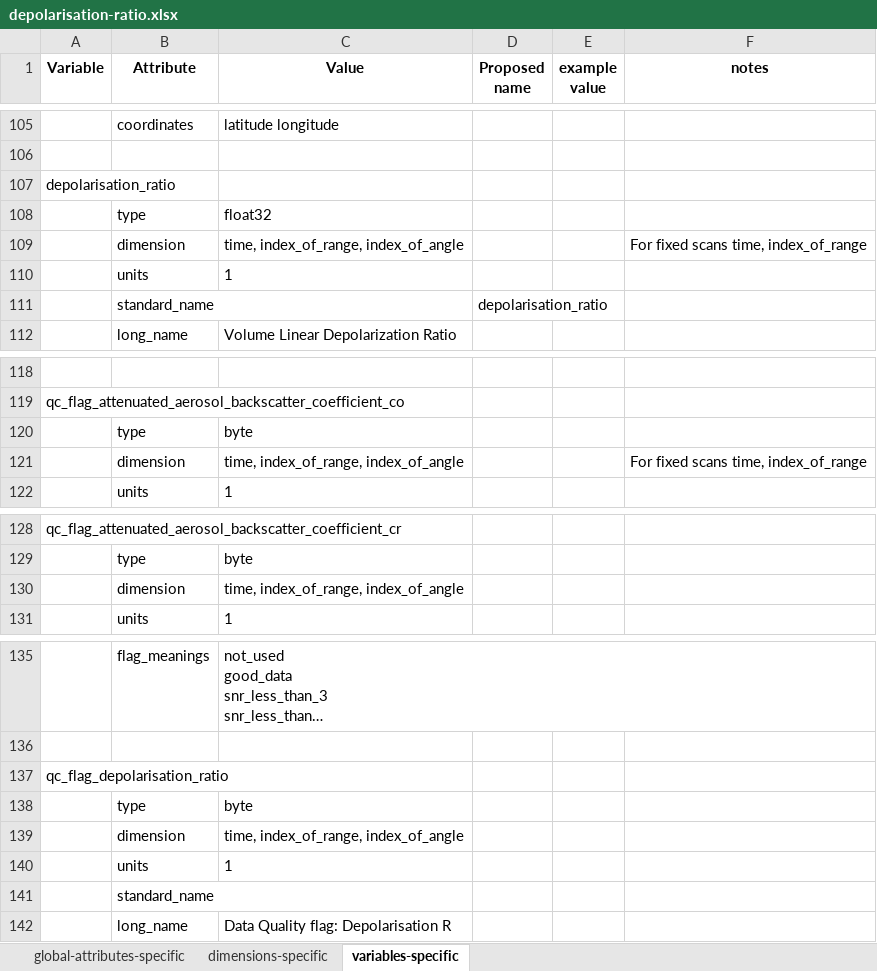
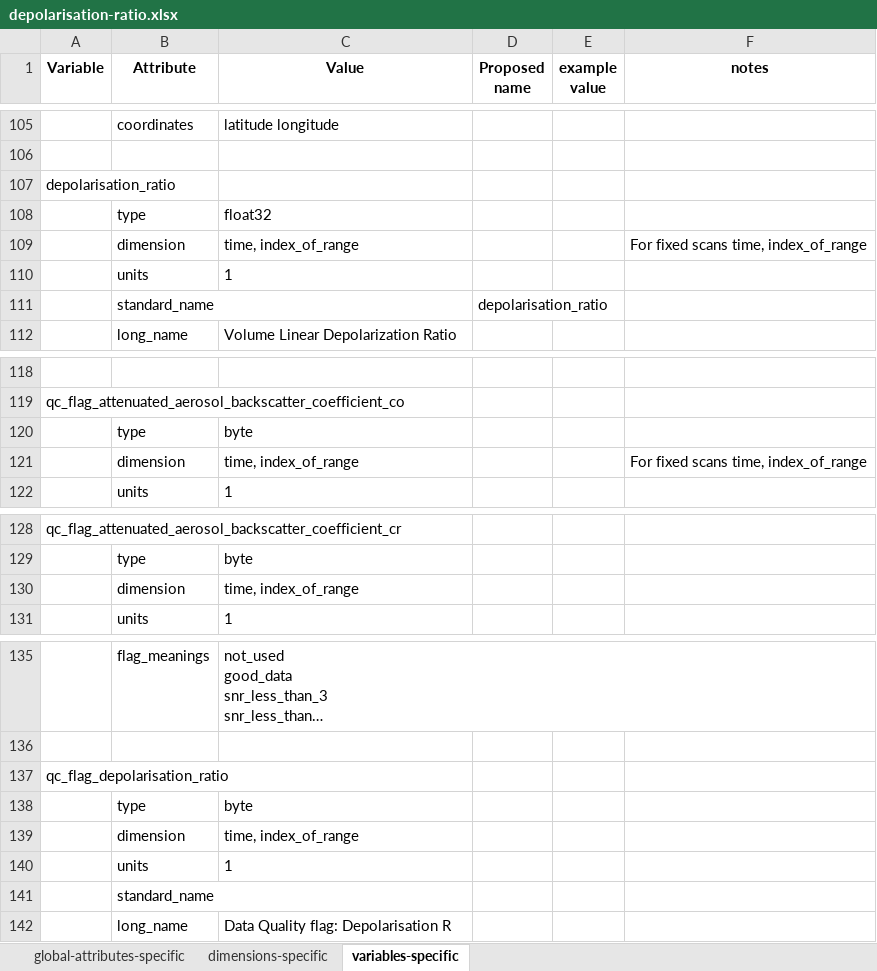
Before and after one commit to barbarabrooks/NCAS-GENERAL-v1.1.0, an Excel workbook: depolarisation-ratio.xlsx, sheet variables-specific, drawn as a sheet; only a part is shown, gaps mark what is left out; long unchanged cells end in …; values as stored, in another font and other column widths than the file's, no borders; charts and pictures not drawn; the diff covers the shown part only; the diff names each change by its address in the sheet, - before the commit and + after, or states it on an @@ line.

```diff
--- a/depolarisation-ratio.xlsx (sheet variables-specific)
+++ b/depolarisation-ratio.xlsx (sheet variables-specific)
-C109 (Value): time, index_of_range, index_of_angle
+C109 (Value): time, index_of_range
-C121 (Value): time, index_of_range, index_of_angle
+C121 (Value): time, index_of_range
-C130 (Value): time, index_of_range, index_of_angle
+C130 (Value): time, index_of_range
-C139 (Value): time, index_of_range, index_of_angle
+C139 (Value): time, index_of_range
```
Also changed, not shown: 5 edited cells elsewhere in this sheet, charts or pictures.
